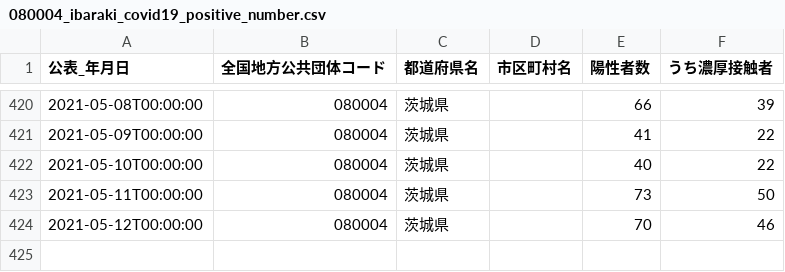
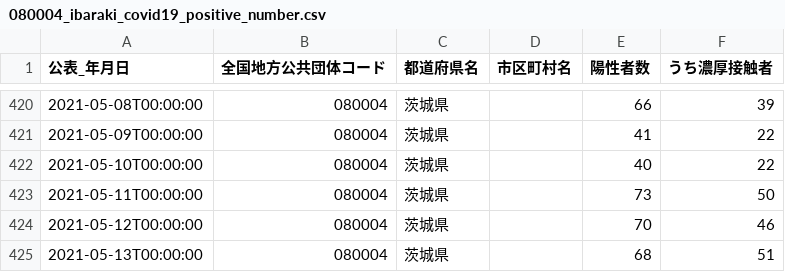
Before and after one commit to a01sa01to/my-website, a CSV file: default/opendata/data/covid19_ibaraki/080004_ibaraki_covid19_positive_number.csv, drawn as a sheet; only a part is shown, gaps mark what is left out; the diff names each change by its address in the sheet, - before the commit and + after, or states it on an @@ line.

```diff
--- a/default/opendata/data/covid19_ibaraki/080004_ibaraki_covid19_positive_number.csv
+++ b/default/opendata/data/covid19_ibaraki/080004_ibaraki_covid19_positive_number.csv
+row 425: 2021-05-13T00:00:00 | 080004 | 茨城県 |  | 68 | 51
```
Also changed, not shown: 5 other files.
